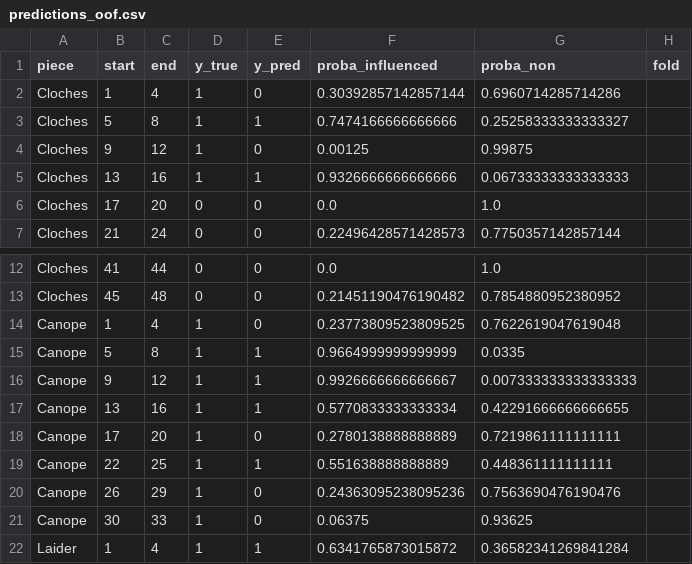
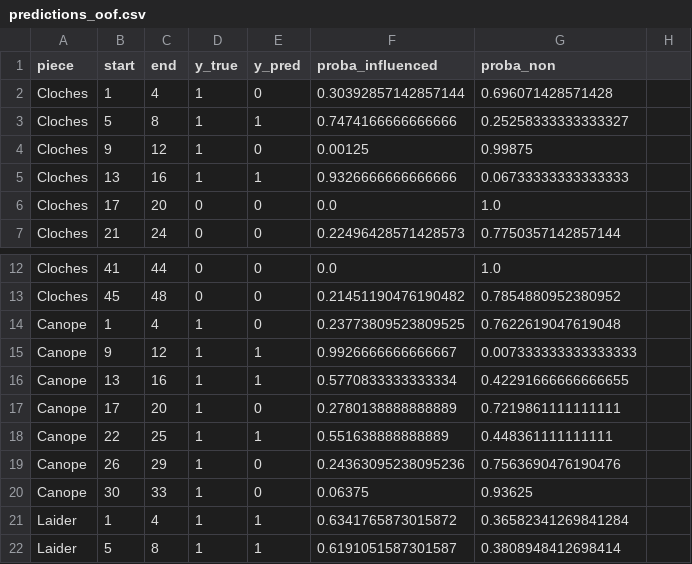
Before and after one commit to zarfix123/pioneer25, a CSV file: outputs/predictions_oof.csv, drawn as a sheet; only a part is shown, gaps mark what is left out; the shorter side is filled out with more unchanged rows; the diff names each change by its address in the sheet, - before the commit and + after, or states it on an @@ line.

```diff
--- a/outputs/predictions_oof.csv
+++ b/outputs/predictions_oof.csv
-H1: fold
+H1: (empty)
-G2 (proba_non): 0.6960714285714286
+G2 (proba_non): 0.696071428571428
-row 15: Canope | 5 | 8 | 1 | 1 | 0.9664999999999999 | 0.0335
```
Also changed, not shown: 5 other files.
